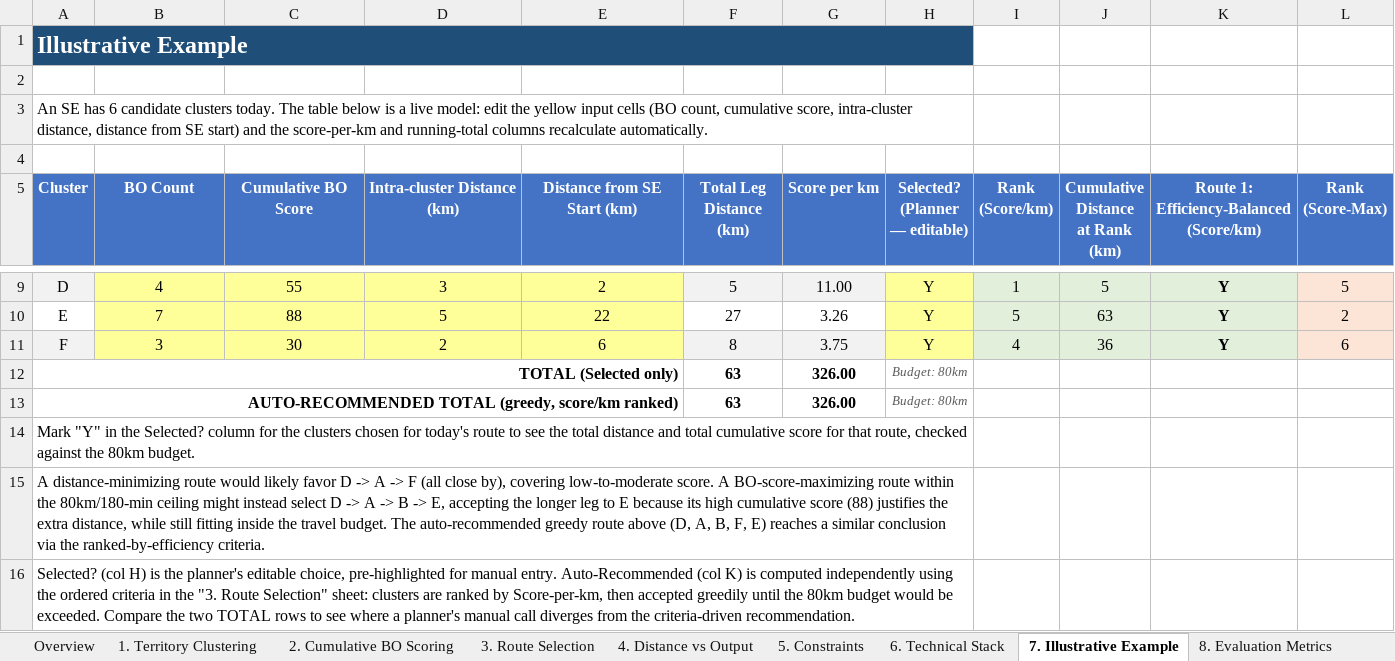
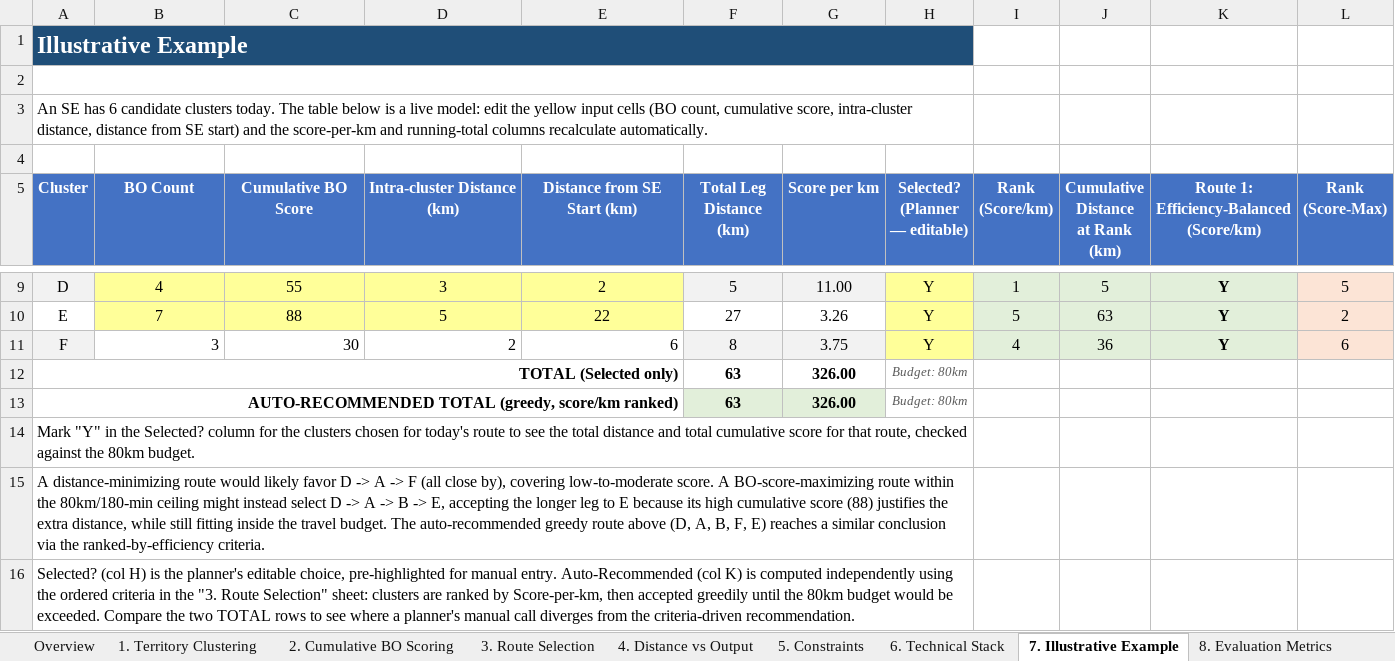
Before and after one commit to shashanksingh-web/SE_automation_agent, an Excel workbook: Routing_agent/Beat_Planning_Routing_Agent_Cluster_Model.xlsx, sheet 7. Illustrative Example, drawn as a sheet; only a part is shown, gaps mark what is left out; values as stored, in another font and other column widths than the file's, no borders; the diff names each change by its address in the sheet, - before the commit and + after, or states it on an @@ line.

```diff
--- a/Routing_agent/Beat_Planning_Routing_Agent_Cluster_Model.xlsx (sheet 7. Illustrative Example)
+++ b/Routing_agent/Beat_Planning_Routing_Agent_Cluster_Model.xlsx (sheet 7. Illustrative Example)
+A2:H2 merged
@@ B11:E11 fill: #FFFF99 → none, alignment: center → right @@
-F13:G13 fill: none
+F13:G13 fill: #E2EFDA
```
Also changed, not shown: sheet 5. Constraints, sheet 9. Edge Cases, sheet 11. Route Distinction Rule, sheet 6. Technical Stack, sheet 10. Exceptional DC Routing, sheet 3. Route Selection, 1 more sheet, other sheet tabs, 42 other files.
